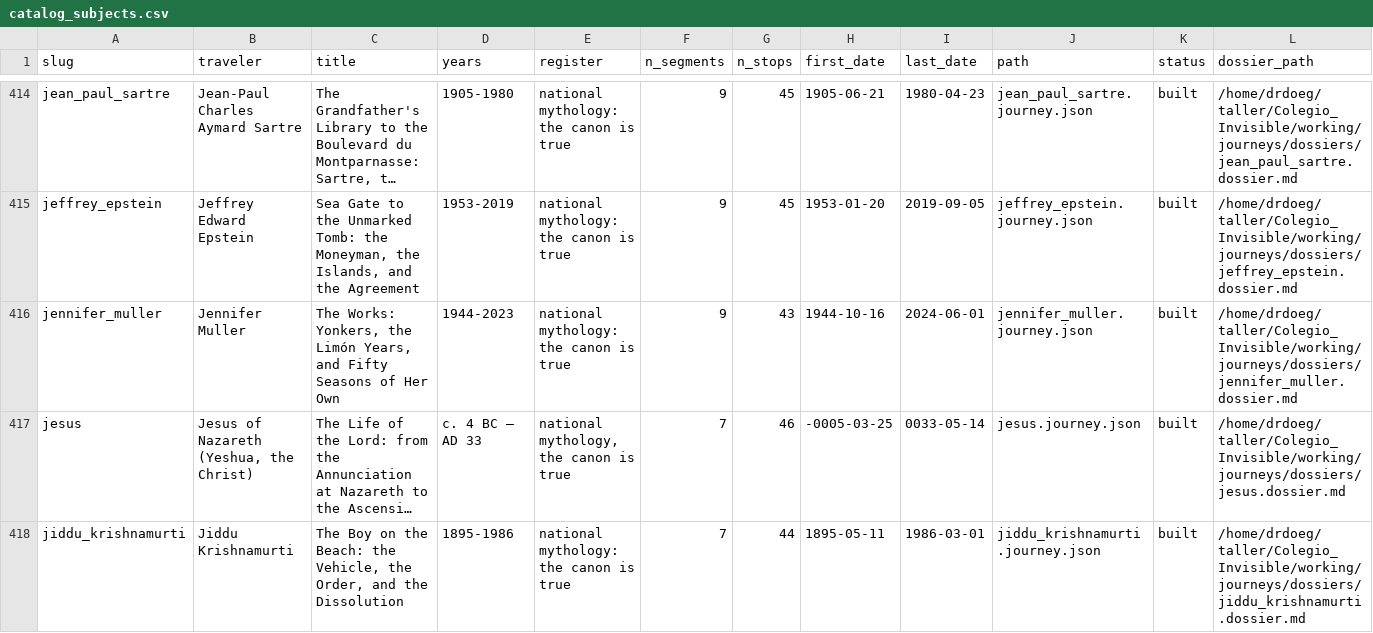
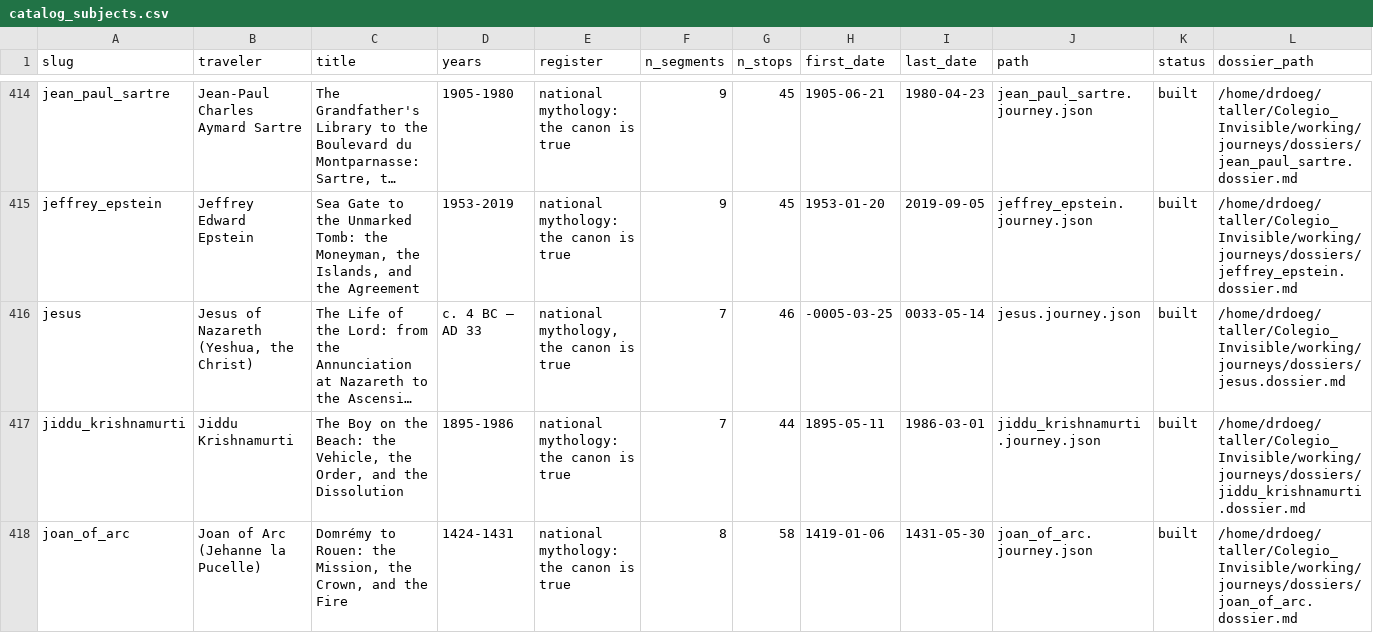
Before and after one commit to ProfDoeg/atlas, a CSV file: catalog_subjects.csv, drawn as a sheet; only a part is shown, gaps mark what is left out; the shorter side is filled out with more unchanged rows; long unchanged cells end in …; the diff names each change by its address in the sheet, - before the commit and + after, or states it on an @@ line.

Commit message:
Archive Jennifer Muller to removed/ per author instruction (893 -> 892)
Journey, report, Spanish edition and dossier moved whole. Catalog regenerated and roster addendum rebuilt at 892. References in José Limón's files and in mirror tags left as they were, as in earlier archives.

Co-Authored-By: El Gólem <golem@localhost>

```diff
--- a/catalog_subjects.csv
+++ b/catalog_subjects.csv
-row 416: jennifer_muller | Jennifer Muller | The Works: Yonkers, the Limón Years, and Fifty Seasons of Her Own | 1944-2023 | national mythology: the canon is true | 9 | 43 | 1944-10-16 | 2024-06-01 | jennifer_muller.journey.json | built | /home/drdoeg/taller/Colegio_Invisible/working/journeys/dossiers/jennifer_muller.dossier.md
```
Also changed, not shown: 6 other files.
